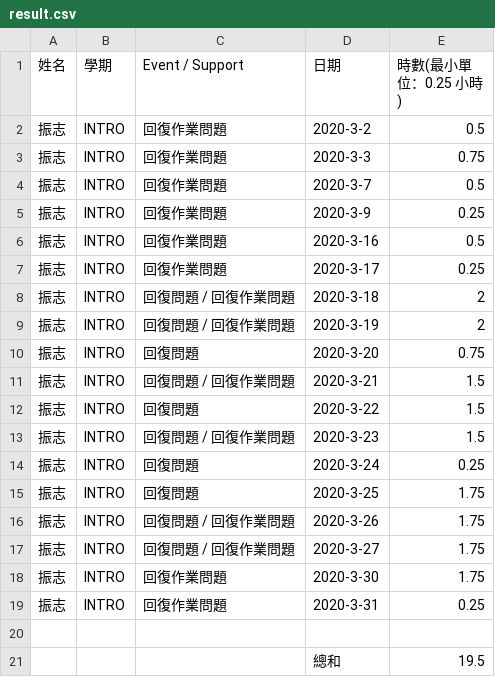
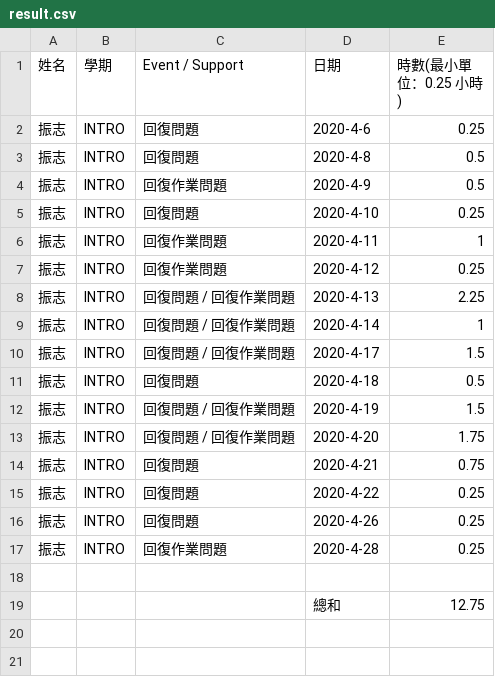
Before and after one commit to wl00887404/salary, a CSV file: result.csv, drawn as a sheet.

```diff
--- a/result.csv
+++ b/result.csv
@@ -1,21 +1,19 @@
 姓名, 學期, Event / Support, 日期, 時數(最小單位：0.25 小時)
-振志, INTRO, 回復作業問題, 2020-3-2, 0.5
-振志, INTRO, 回復作業問題, 2020-3-3, 0.75
-振志, INTRO, 回復作業問題, 2020-3-7, 0.5
-振志, INTRO, 回復作業問題, 2020-3-9, 0.25
-振志, INTRO, 回復作業問題, 2020-3-16, 0.5
-振志, INTRO, 回復作業問題, 2020-3-17, 0.25
-振志, INTRO, 回復問題 / 回復作業問題, 2020-3-18, 2
-振志, INTRO, 回復問題 / 回復作業問題, 2020-3-19, 2
-振志, INTRO, 回復問題, 2020-3-20, 0.75
-振志, INTRO, 回復問題 / 回復作業問題, 2020-3-21, 1.5
-振志, INTRO, 回復問題, 2020-3-22, 1.5
-振志, INTRO, 回復問題 / 回復作業問題, 2020-3-23, 1.5
-振志, INTRO, 回復問題, 2020-3-24, 0.25
-振志, INTRO, 回復問題, 2020-3-25, 1.75
-振志, INTRO, 回復問題 / 回復作業問題, 2020-3-26, 1.75
-振志, INTRO, 回復問題 / 回復作業問題, 2020-3-27, 1.75
-振志, INTRO, 回復作業問題, 2020-3-30, 1.75
-振志, INTRO, 回復作業問題, 2020-3-31, 0.25
+振志, INTRO, 回復問題, 2020-4-6, 0.25
+振志, INTRO, 回復問題, 2020-4-8, 0.5
+振志, INTRO, 回復作業問題, 2020-4-9, 0.5
+振志, INTRO, 回復問題, 2020-4-10, 0.25
+振志, INTRO, 回復作業問題, 2020-4-11, 1
+振志, INTRO, 回復作業問題, 2020-4-12, 0.25
+振志, INTRO, 回復問題 / 回復作業問題, 2020-4-13, 2.25
+振志, INTRO, 回復問題 / 回復作業問題, 2020-4-14, 1
+振志, INTRO, 回復問題 / 回復作業問題, 2020-4-17, 1.5
+振志, INTRO, 回復問題, 2020-4-18, 0.5
+振志, INTRO, 回復問題 / 回復作業問題, 2020-4-19, 1.5
+振志, INTRO, 回復問題 / 回復作業問題, 2020-4-20, 1.75
+振志, INTRO, 回復問題, 2020-4-21, 0.75
+振志, INTRO, 回復問題, 2020-4-22, 0.25
+振志, INTRO, 回復問題, 2020-4-26, 0.25
+振志, INTRO, 回復作業問題, 2020-4-28, 0.25
 
-,,,總和, 19.5
+,,,總和, 12.75
```
Also changed, not shown: 3 other files.
